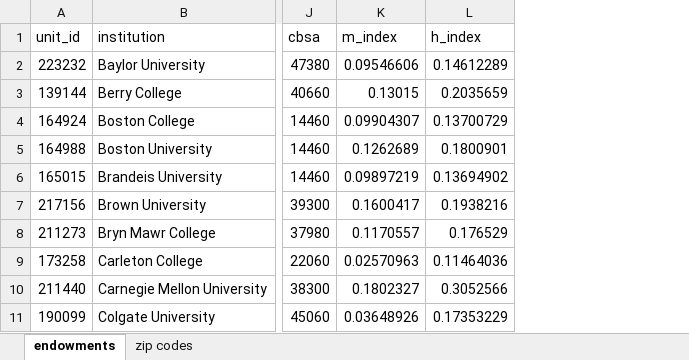
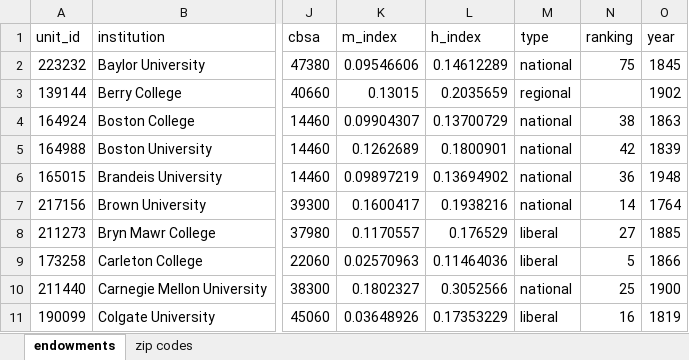
Before and after one commit to susantmtran/312final, an Excel workbook: uni_data.xlsx, sheet endowments, drawn as a sheet; only a part is shown, gaps mark what is left out; values as stored, in another font and other column widths than the file's, no borders; the diff names each change by its address in the sheet, - before the commit and + after, or states it on an @@ line.

```diff
--- a/uni_data.xlsx (sheet endowments)
+++ b/uni_data.xlsx (sheet endowments)
+column M (type), rows 2-11: national | regional | national | national | national | national | liberal | liberal | national | liberal
+column N (ranking), rows 2-11: 75 |  | 38 | 42 | 36 | 14 | 27 | 5 | 25 | 16
+column O (year), rows 2-11: 1845 | 1902 | 1863 | 1839 | 1948 | 1764 | 1885 | 1866 | 1900 | 1819
```
Also changed, not shown: 2 other files.
